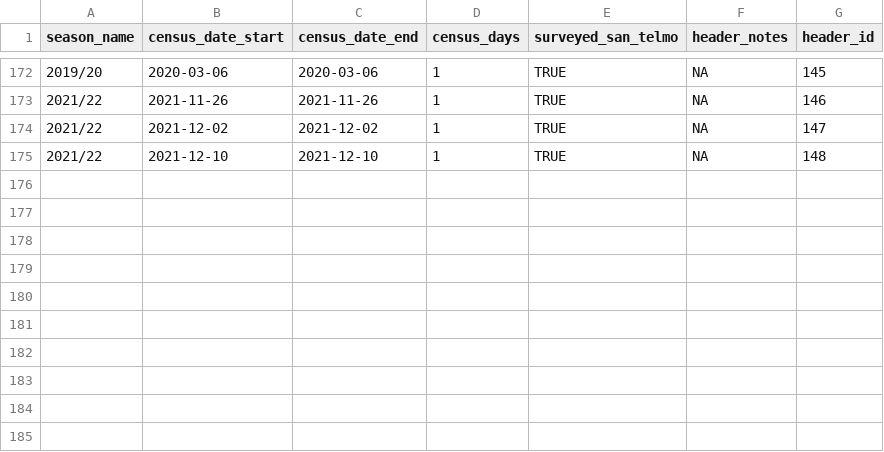
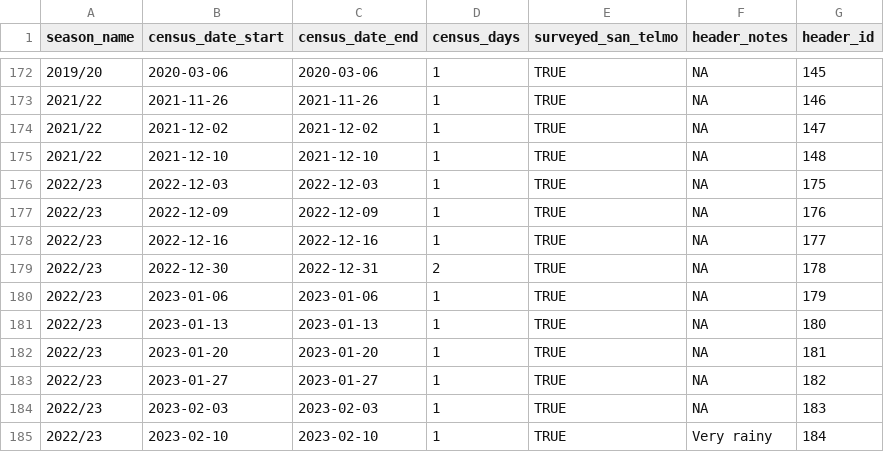
Before and after one commit to us-amlr/cs-phoc, a CSV file: data/amlr_data/phocids_cs_amlr_header.csv, drawn as a sheet; only a part is shown, gaps mark what is left out.

```diff
--- a/data/amlr_data/phocids_cs_amlr_header.csv
+++ b/data/amlr_data/phocids_cs_amlr_header.csv
@@ -175 +175,11 @@
 "2021/22",2021-12-10,2021-12-10,1,TRUE,NA,148
+"2022/23",2022-12-03,2022-12-03,1,TRUE,NA,175
+"2022/23",2022-12-09,2022-12-09,1,TRUE,NA,176
+"2022/23",2022-12-16,2022-12-16,1,TRUE,NA,177
+"2022/23",2022-12-30,2022-12-31,2,TRUE,NA,178
+"2022/23",2023-01-06,2023-01-06,1,TRUE,NA,179
+"2022/23",2023-01-13,2023-01-13,1,TRUE,NA,180
+"2022/23",2023-01-20,2023-01-20,1,TRUE,NA,181
+"2022/23",2023-01-27,2023-01-27,1,TRUE,NA,182
+"2022/23",2023-02-03,2023-02-03,1,TRUE,NA,183
+"2022/23",2023-02-10,2023-02-10,1,TRUE,"Very rainy",184
```
Also changed, not shown: data/cs_combined_data/phocids_cs_combined_header.csv, 13 other files.
